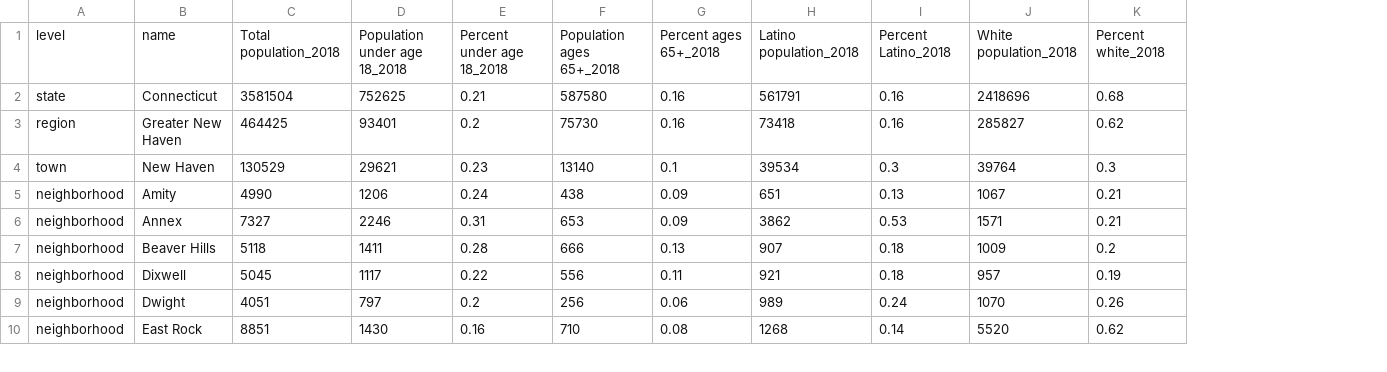
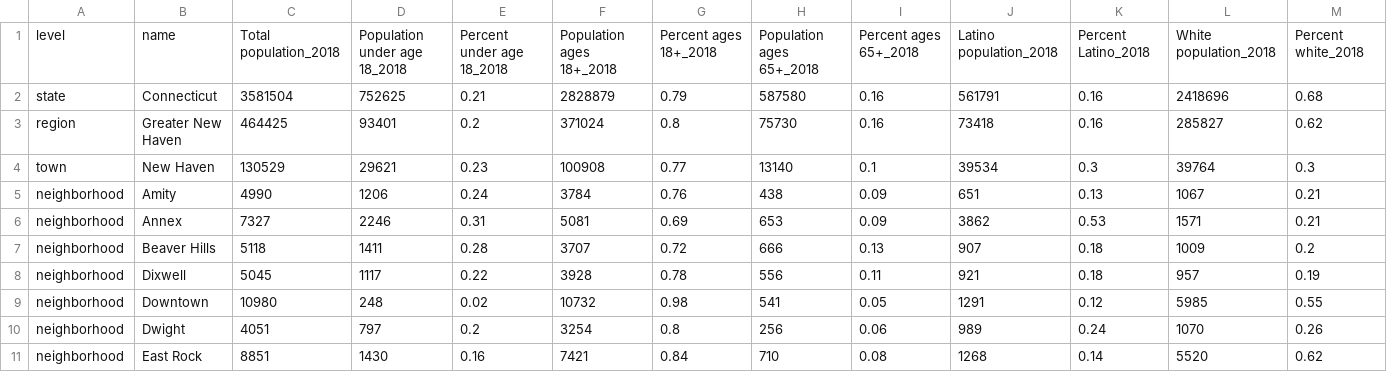
Before and after one commit to CT-Data-Haven/nhood_profile_data18, a CSV file: to_distro/new_haven_nhood_2018_acs_health_comb.csv, drawn as a sheet; only a part is shown; rows hold the shown columns only; the diff names each change by its address in the sheet, - before the commit and + after, or states it on an @@ line.

```diff
--- a/to_distro/new_haven_nhood_2018_acs_health_comb.csv
+++ b/to_distro/new_haven_nhood_2018_acs_health_comb.csv
+column F, rows 1-8: Population ages 18+_2018 | 2828879 | 371024 | 100908 | 3784 | 5081 | 3707 | 3928; rows 10-11: 3254 | 7421
+column G, rows 1-8: Percent ages 18+_2018 | 0.79 | 0.8 | 0.77 | 0.76 | 0.69 | 0.72 | 0.78; rows 10-11: 0.8 | 0.84
+row 9: neighborhood | Downtown | 10980 | 248 | 0.02 | 10732 | 0.98 | 541 | 0.05 | 1291 | 0.12 | 5985 | 0.55
```
Also changed, not shown: to_distro/bridgeport_nhood_2018_acs_health_comb.csv, to_distro/hartford_nhood_2018_acs_health_comb.csv, 6 other files.
